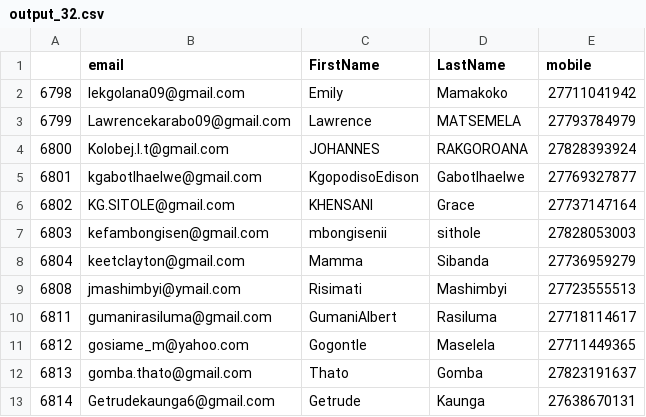
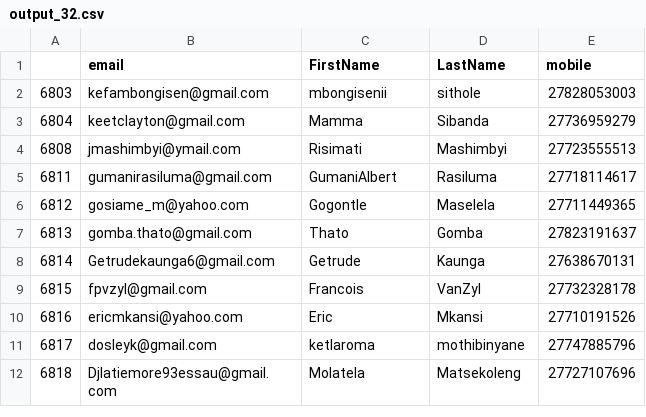
Before and after one commit to antonga23/sms-campaign, a CSV file: data/output_32.csv, drawn as a sheet; only a part is shown; the shorter side is filled out with more unchanged rows; the diff names each change by its address in the sheet, - before the commit and + after, or states it on an @@ line.

```diff
--- a/data/output_32.csv
+++ b/data/output_32.csv
-row 2: 6798 | lekgolana09@gmail.com | Emily | Mamakoko | 27711041942
-row 3: 6799 | Lawrencekarabo09@gmail.com | Lawrence | MATSEMELA | 27793784979
-row 4: 6800 | Kolobej.l.t@gmail.com | JOHANNES | RAKGOROANA | 27828393924
-row 5: 6801 | kgabotlhaelwe@gmail.com | KgopodisoEdison | Gabotlhaelwe | 27769327877
-row 6: 6802 | KG.SITOLE@gmail.com | KHENSANI | Grace | 27737147164
```
Also changed, not shown: 2 other files.
